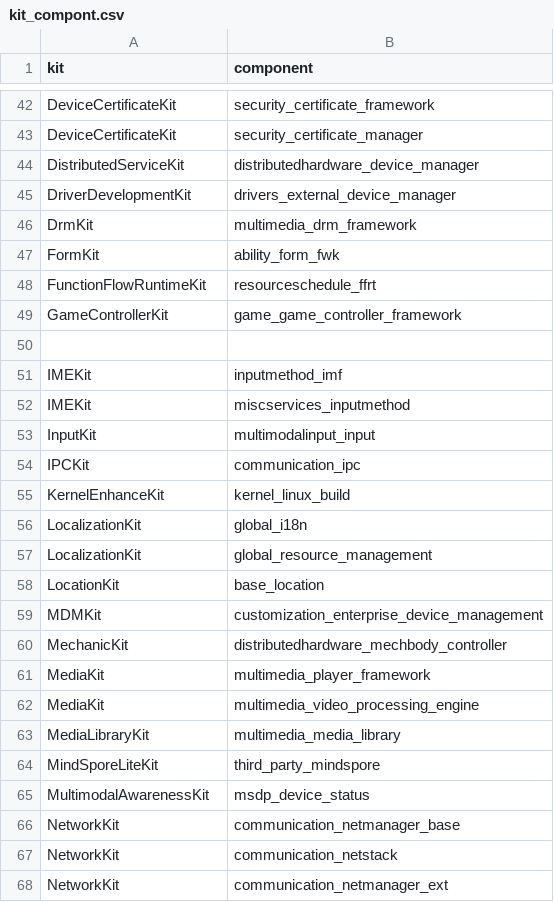
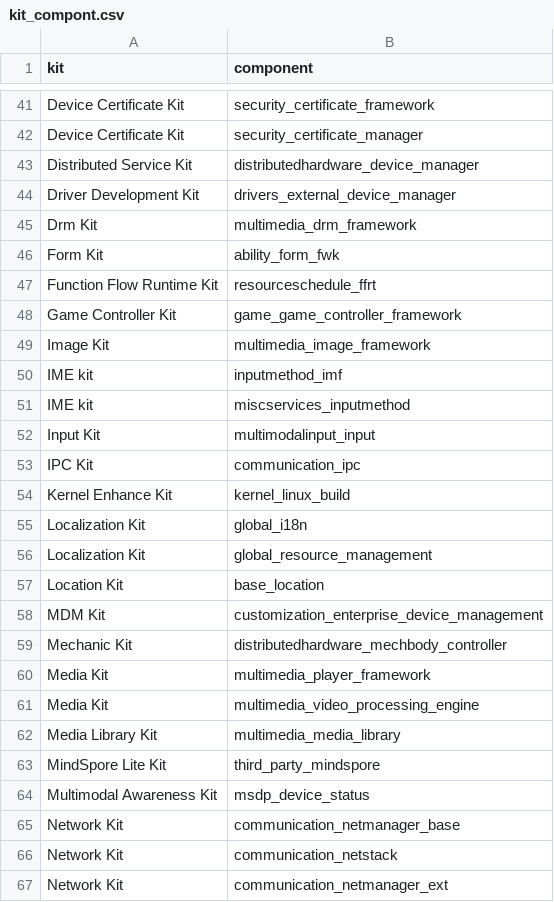
Before and after one commit to lijianhao0611/api-scan-easy_rules, a CSV file: scripts/kit_compont.csv, drawn as a sheet; only a part is shown, gaps mark what is left out; addresses are those after the commit; the diff covers the shown part only; the diff names each change by its address in the sheet, - before the commit and + after, or states it on an @@ line.

```diff
--- a/scripts/kit_compont.csv
+++ b/scripts/kit_compont.csv
-A41:A42 (kit): DeviceCertificateKit
+A41:A42 (kit): Device Certificate Kit
-A43 (kit): DistributedServiceKit
+A43 (kit): Distributed Service Kit
-A44 (kit): DriverDevelopmentKit
+A44 (kit): Driver Development Kit
-A45 (kit): DrmKit
+A45 (kit): Drm Kit
-A46 (kit): FormKit
+A46 (kit): Form Kit
-A47 (kit): FunctionFlowRuntimeKit
+A47 (kit): Function Flow Runtime Kit
-A48 (kit): GameControllerKit
+A48 (kit): Game Controller Kit
-row 49: (empty)
+row 49: Image Kit | multimedia_image_framework
-A50:A51 (kit): IMEKit
+A50:A51 (kit): IME kit
-A52 (kit): InputKit
+A52 (kit): Input Kit
-A53 (kit): IPCKit
+A53 (kit): IPC Kit
-A54 (kit): KernelEnhanceKit
+A54 (kit): Kernel Enhance Kit
-A55:A56 (kit): LocalizationKit
+A55:A56 (kit): Localization Kit
-A57 (kit): LocationKit
+A57 (kit): Location Kit
-A58 (kit): MDMKit
+A58 (kit): MDM Kit
-A59 (kit): MechanicKit
+A59 (kit): Mechanic Kit
-A60:A61 (kit): MediaKit
+A60:A61 (kit): Media Kit
-A62 (kit): MediaLibraryKit
+A62 (kit): Media Library Kit
-A63 (kit): MindSporeLiteKit
+A63 (kit): MindSpore Lite Kit
-A64 (kit): MultimodalAwarenessKit
+A64 (kit): Multimodal Awareness Kit
-A65:A67 (kit): NetworkKit
+A65:A67 (kit): Network Kit
```
Also changed, not shown: 7 added rows, 8 removed rows, 4 moved rows and 40 edited cells elsewhere in this file, 3 other files.
